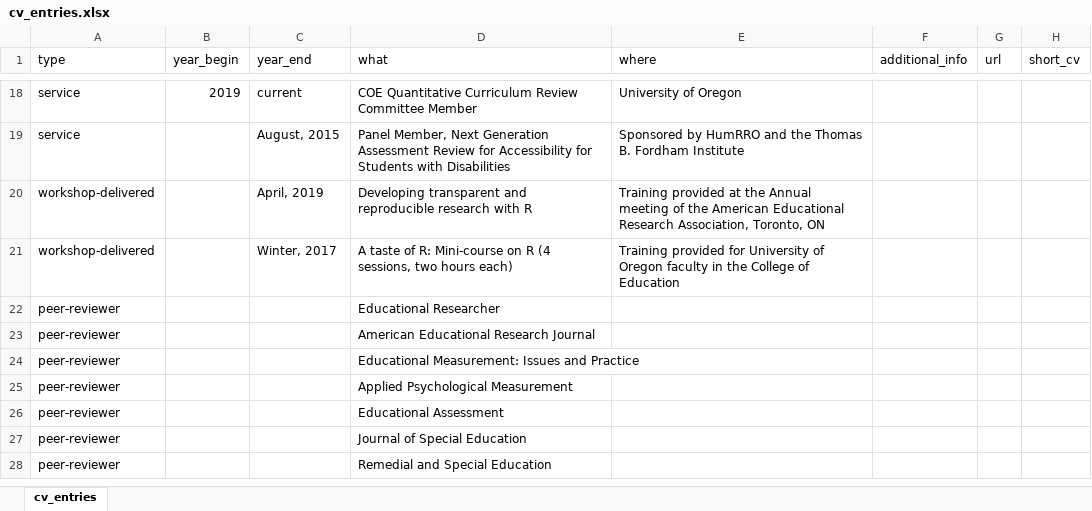
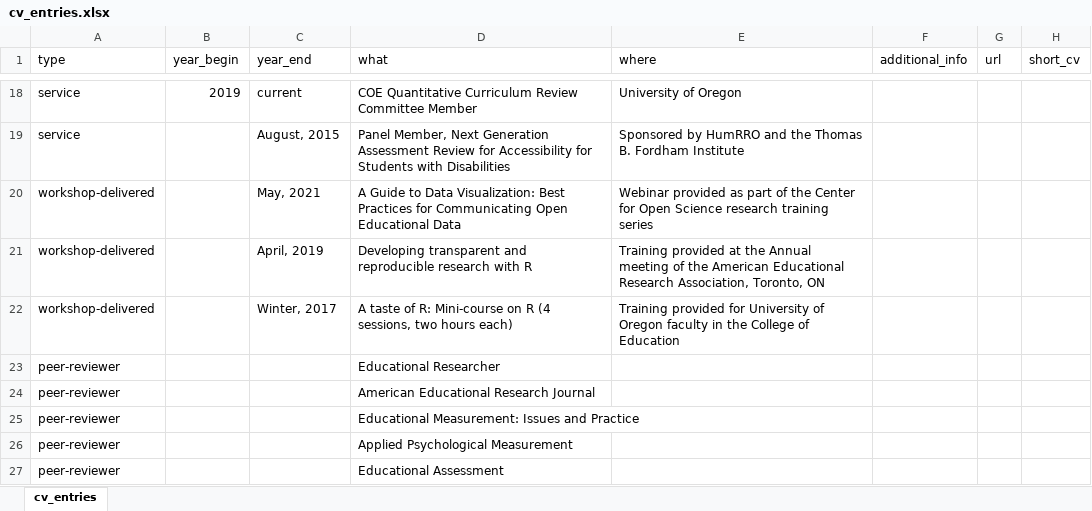
Before and after one commit to datalorax/anderson-cv, an Excel workbook: data/cv_entries.xlsx, sheet cv_entries, drawn as a sheet; only a part is shown, gaps mark what is left out; the shorter side is filled out with more unchanged rows; values as stored, in another font and other column widths than the file's, no borders; the diff names each change by its address in the sheet, - before the commit and + after, or states it on an @@ line.

Commit message:
add cos workshop

```diff
--- a/data/cv_entries.xlsx (sheet cv_entries)
+++ b/data/cv_entries.xlsx (sheet cv_entries)
+row 20: workshop-delivered |  | May, 2021 | A Guide to Data Visualization: Best Practices for Communicating Open Educational Data | Webinar provided as part of the Center for Open Science research training series
```
Also changed, not shown: 4 other files.
